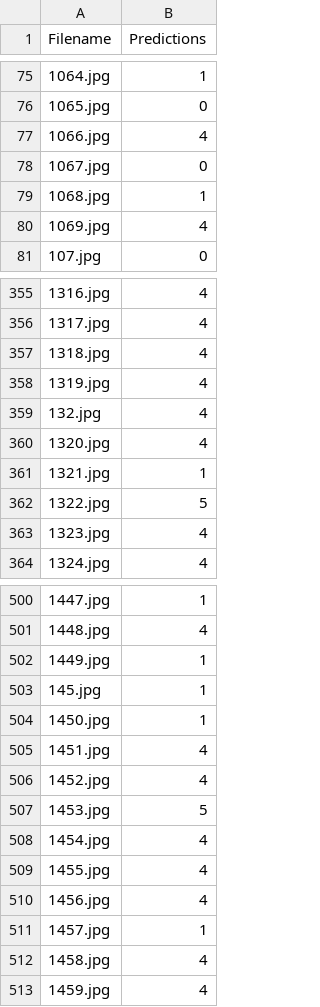
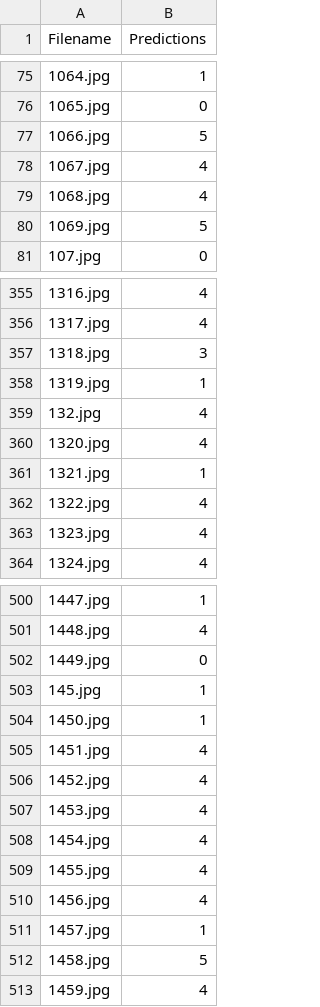
Before and after one commit to TAKI-074/SDS, a CSV file: KBLD_submission.csv, drawn as a sheet; only a part is shown, gaps mark what is left out; the diff covers the shown part only.

Commit message:
Add files via upload

```diff
--- a/KBLD_submission.csv
+++ b/KBLD_submission.csv
@@ -76,6 +76,6 @@ Filename,Predictions
 1065.jpg,0
-1066.jpg,4
-1067.jpg,0
-1068.jpg,1
-1069.jpg,4
+1066.jpg,5
+1067.jpg,4
+1068.jpg,4
+1069.jpg,5
 107.jpg,0
@@ -356,4 +356,4 @@ Filename,Predictions
 1317.jpg,4
-1318.jpg,4
-1319.jpg,4
+1318.jpg,3
+1319.jpg,1
 132.jpg,4
@@ -361,3 +361,3 @@ Filename,Predictions
 1321.jpg,1
-1322.jpg,5
+1322.jpg,4
 1323.jpg,4
@@ -501,3 +501,3 @@ Filename,Predictions
 1448.jpg,4
-1449.jpg,1
+1449.jpg,0
 145.jpg,1
@@ -506,3 +506,3 @@ Filename,Predictions
 1452.jpg,4
-1453.jpg,5
+1453.jpg,4
 1454.jpg,4
@@ -511,3 +511,3 @@ Filename,Predictions
 1457.jpg,1
-1458.jpg,4
+1458.jpg,5
 1459.jpg,4
```
Also changed, not shown: 91 edited cells elsewhere in this file.
